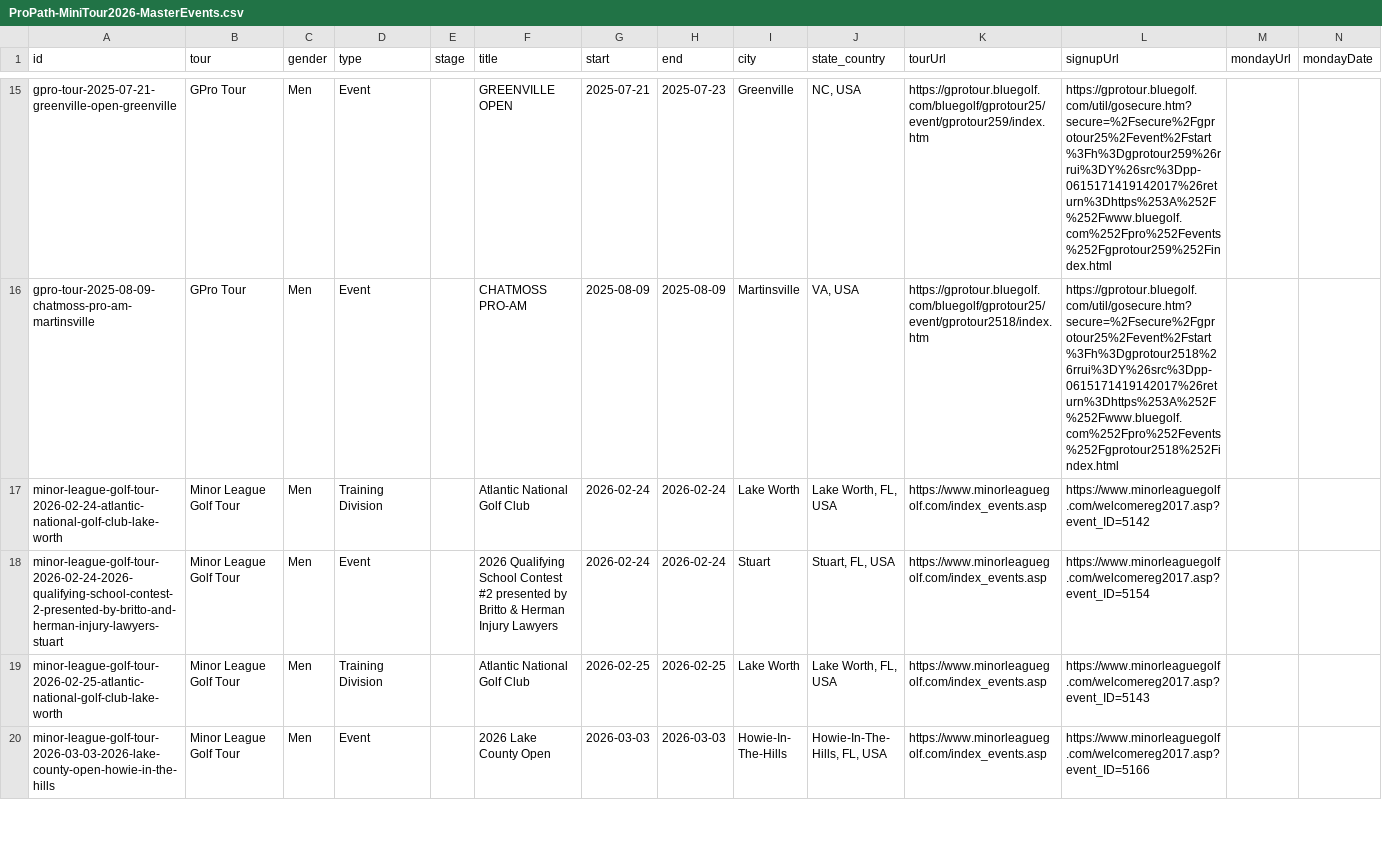
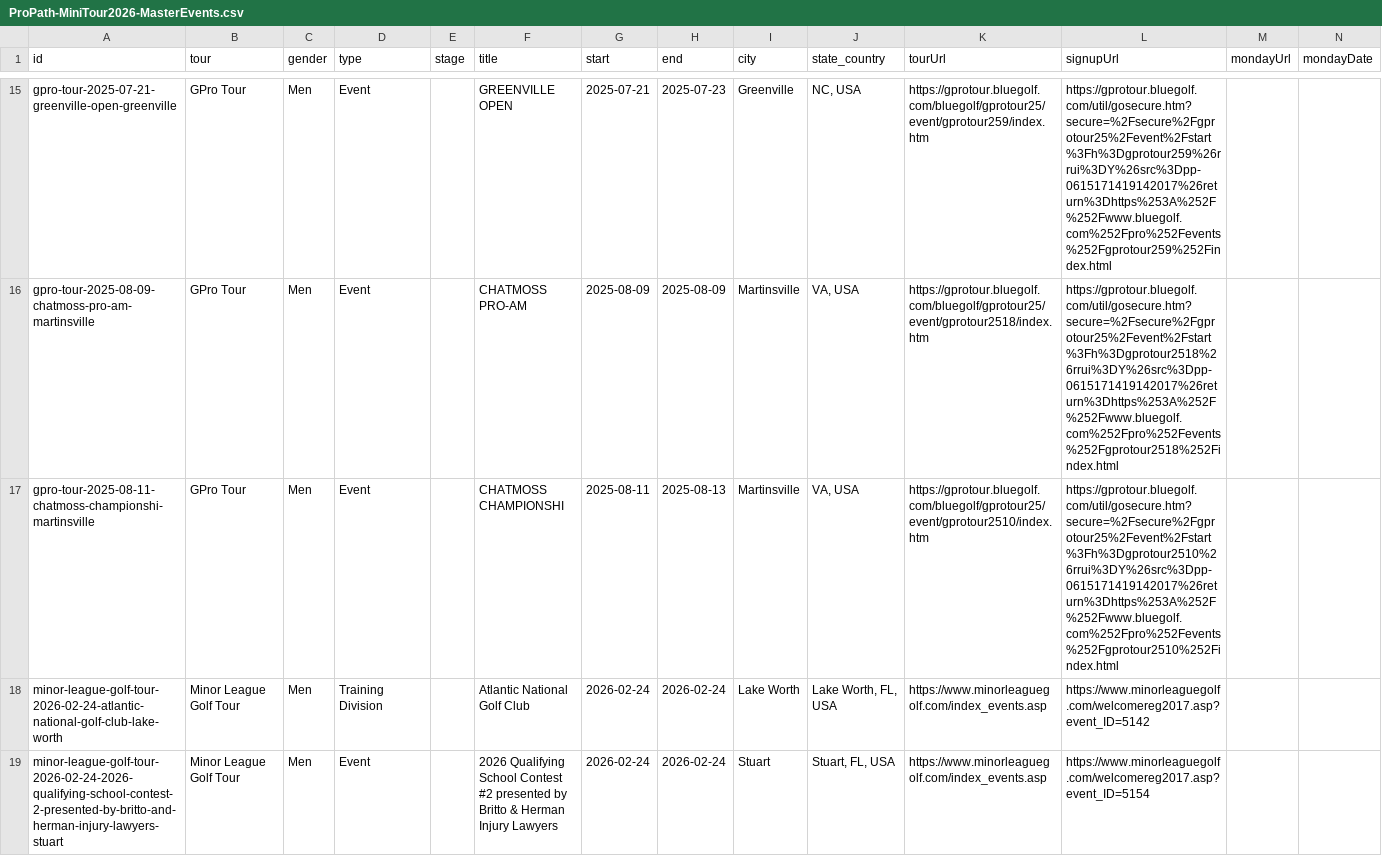
Before and after one commit to pbh007/propath-data, a CSV file: data/ProPath-MiniTour2026-MasterEvents.csv, drawn as a sheet; only a part is shown, gaps mark what is left out; the shorter side is filled out with more unchanged rows; the diff names each change by its address in the sheet, - before the commit and + after, or states it on an @@ line.

```diff
--- a/data/ProPath-MiniTour2026-MasterEvents.csv
+++ b/data/ProPath-MiniTour2026-MasterEvents.csv
+row 17: gpro-tour-2025-08-11-chatmoss-championshi-martinsville | GPro Tour | Men | Event |  | CHATMOSS CHAMPIONSHI | 2025-08-11 | 2025-08-13 | Martinsville | VA, USA | https://gprotour.bluegolf.com/bluegolf/gprotour25/event/gprotour2510/index.htm | https://gprotour.bluegolf.com/util/gosecure.htm?secure=%2Fsecure%2Fgprotour25%2Fevent%2Fstart%3Fh%3Dgprotour2510%26rrui%3DY%26src%3Dpp-0615171419142017%26return%3Dhttps%253A%252F%252Fwww.bluegolf.com%252Fpro%252Fevents%252Fgprotour2510%252Findex.html
```
Also changed, not shown: data/_incoming_gpro.csv.
